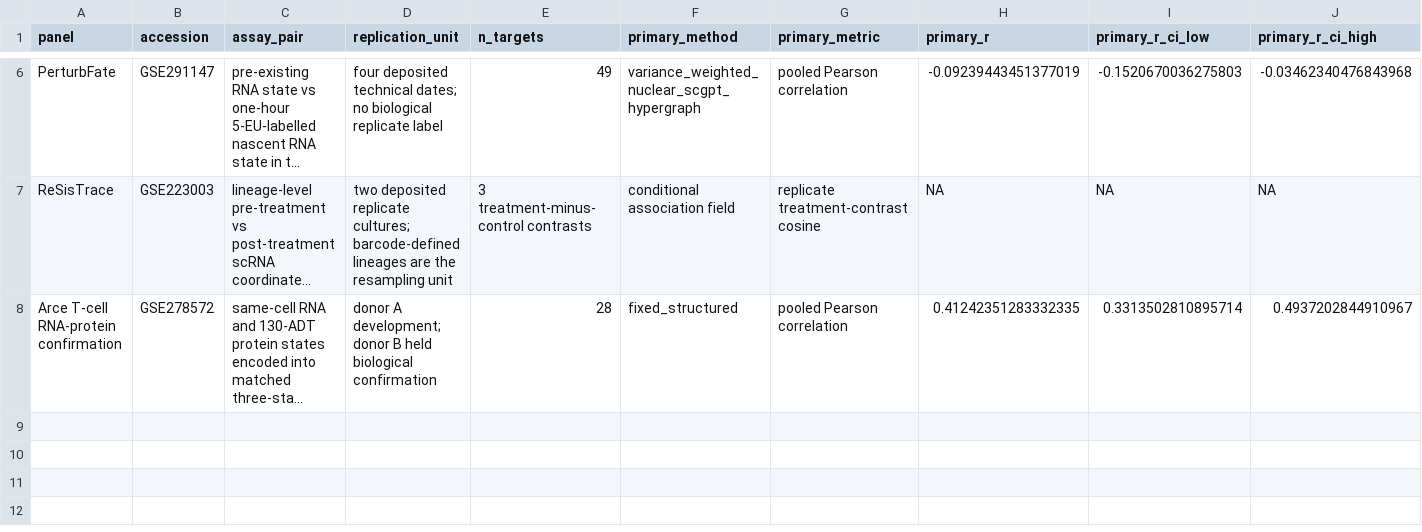
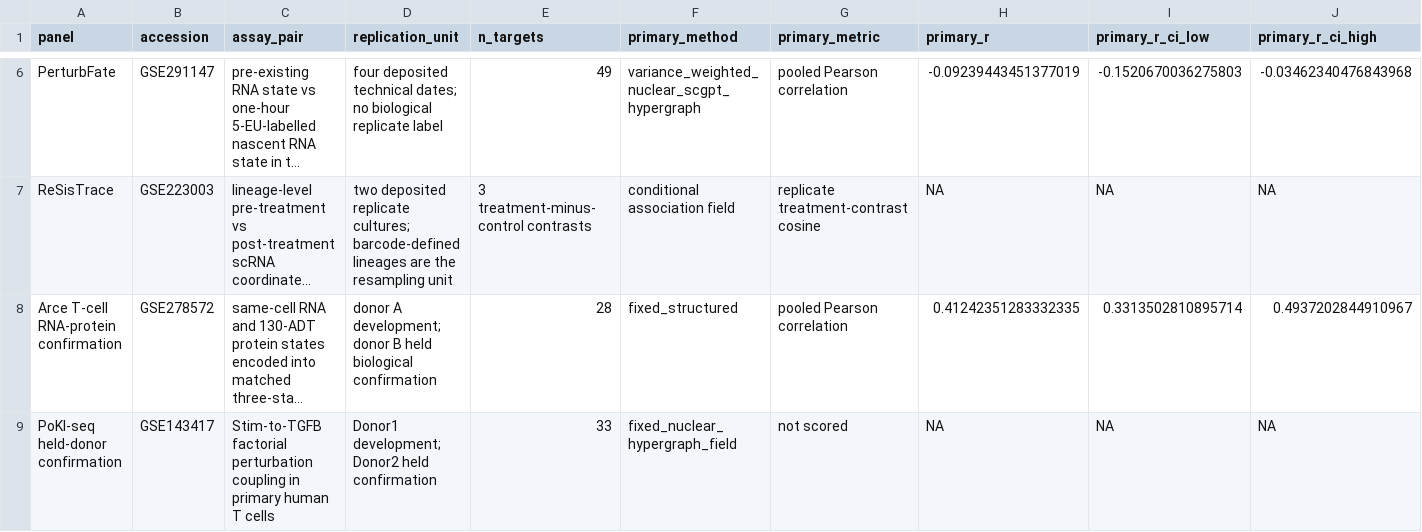
Before and after one commit to sushaan-k/coupling-fields-benchmark, a TSV file: results/final_public_benchmark_table.tsv, drawn as a sheet; only a part is shown, gaps mark what is left out; long unchanged cells end in …; rows hold the shown columns only; the diff names each change by its address in the sheet, - before the commit and + after, or states it on an @@ line.

Commit message:
Freeze two-candidate held-donor confirmation family

```diff
--- a/results/final_public_benchmark_table.tsv
+++ b/results/final_public_benchmark_table.tsv
+row 9: PoKI-seq held-donor confirmation | GSE143417 | Stim-to-TGFB factorial perturbation coupling in primary human T cells | Donor1 development; Donor2 held confirmation | 33 | fixed_nuclear_hypergraph_field | not scored | NA | NA | NA
```
Also changed, not shown: data/development/lawlor_hca_pbmc/adt_gene_aliases_v1.tsv, 31 other files.
